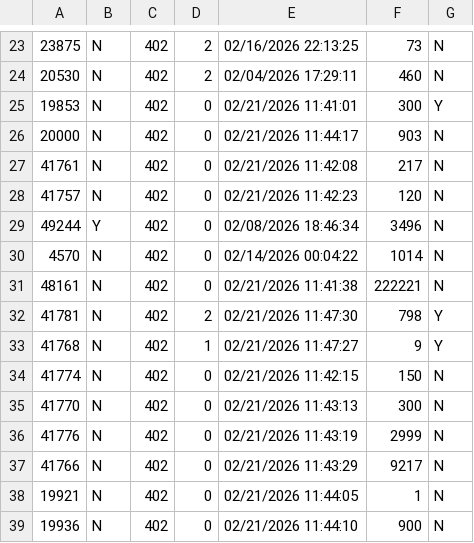
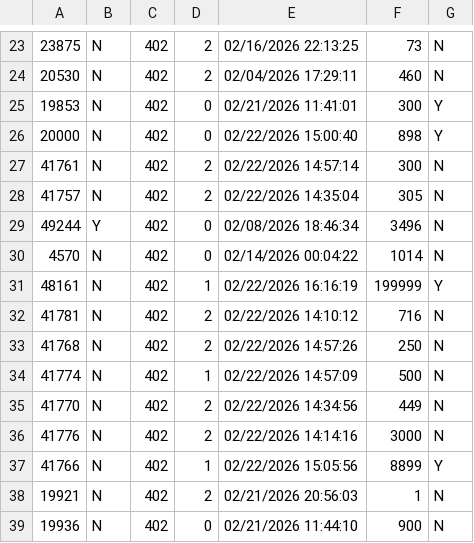
Before and after one commit to TheAyes/.ayes, a CSV file: users/ayes/external/xlcore/pluginConfigs/AllaganMarket/MarketPriceCache.csv, drawn as a sheet; only a part is shown, gaps mark what is left out; the diff covers the shown part only.

```diff
--- a/users/ayes/external/xlcore/pluginConfigs/AllaganMarket/MarketPriceCache.csv
+++ b/users/ayes/external/xlcore/pluginConfigs/AllaganMarket/MarketPriceCache.csv
@@ -25,15 +25,15 @@
 19853,N,402,0,02/21/2026 11:41:01,300,Y
-20000,N,402,0,02/21/2026 11:44:17,903,N
-41761,N,402,0,02/21/2026 11:42:08,217,N
-41757,N,402,0,02/21/2026 11:42:23,120,N
+20000,N,402,0,02/22/2026 15:00:40,898,Y
+41761,N,402,2,02/22/2026 14:57:14,300,N
+41757,N,402,2,02/22/2026 14:35:04,305,N
 49244,Y,402,0,02/08/2026 18:46:34,3496,N
 4570,N,402,0,02/14/2026 00:04:22,1014,N
-48161,N,402,0,02/21/2026 11:41:38,222221,N
-41781,N,402,2,02/21/2026 11:47:30,798,Y
-41768,N,402,1,02/21/2026 11:47:27,9,Y
-41774,N,402,0,02/21/2026 11:42:15,150,N
-41770,N,402,0,02/21/2026 11:43:13,300,N
-41776,N,402,0,02/21/2026 11:43:19,2999,N
-41766,N,402,0,02/21/2026 11:43:29,9217,N
-19921,N,402,0,02/21/2026 11:44:05,1,N
+48161,N,402,1,02/22/2026 16:16:19,199999,Y
+41781,N,402,2,02/22/2026 14:10:12,716,N
+41768,N,402,2,02/22/2026 14:57:26,250,N
+41774,N,402,1,02/22/2026 14:57:09,500,N
+41770,N,402,2,02/22/2026 14:34:56,449,N
+41776,N,402,2,02/22/2026 14:14:16,3000,N
+41766,N,402,1,02/22/2026 15:05:56,8899,Y
+19921,N,402,2,02/21/2026 20:56:03,1,N
 19936,N,402,0,02/21/2026 11:44:10,900,N
```
Also changed, not shown: 1 added row and 20 edited cells elsewhere in this file, users/ayes/external/xlcore/pluginConfigs/AllaganMarket/SaleItems.csv, users/ayes/external/xlcore/pluginConfigs/AllaganMarket/SoldItems.csv, 15 other files.
